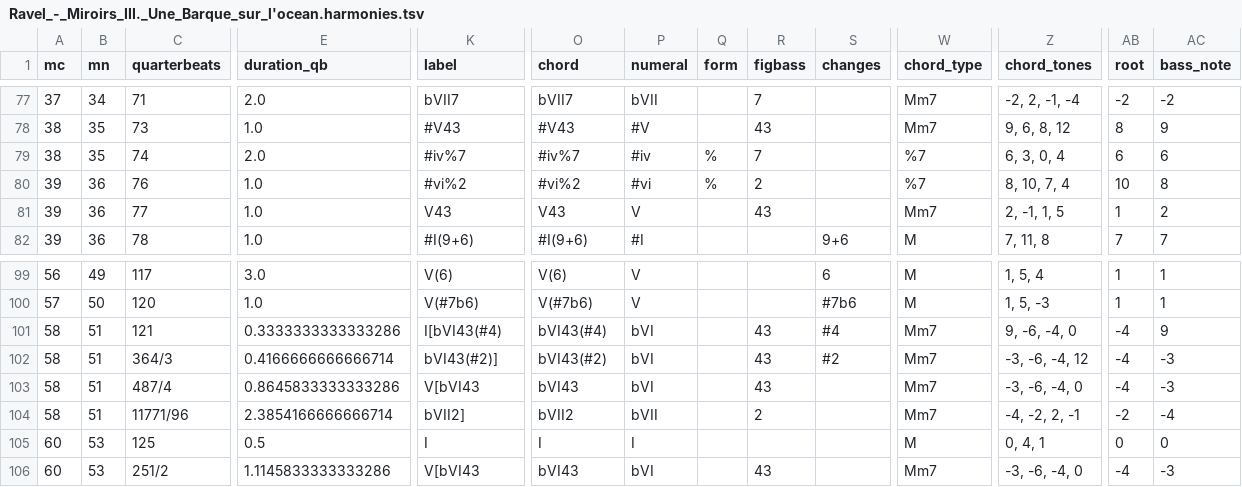
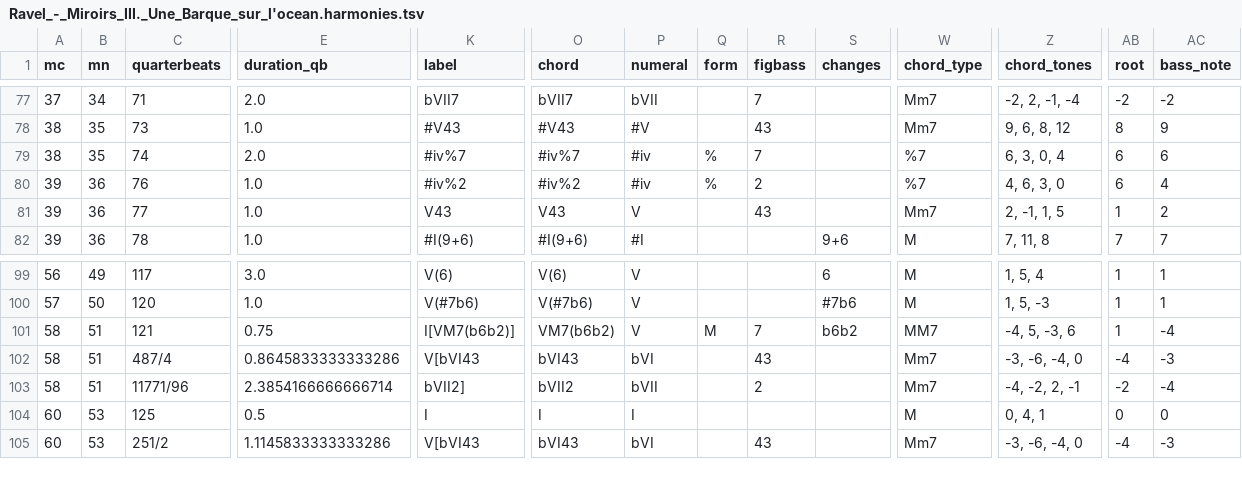
Before and after one commit to DCMLab/ravel_piano, a TSV file: harmonies/Ravel_-_Miroirs_III._Une_Barque_sur_l'ocean.harmonies.tsv, drawn as a sheet; only a part is shown, gaps mark what is left out; rows hold the shown columns only; the diff names each change by its address in the sheet, - before the commit and + after, or states it on an @@ line.

```diff
--- a/harmonies/Ravel_-_Miroirs_III._Une_Barque_sur_l'ocean.harmonies.tsv
+++ b/harmonies/Ravel_-_Miroirs_III._Une_Barque_sur_l'ocean.harmonies.tsv
-K80 (label): #vi%2
+K80 (label): #iv%2
-O80 (chord): #vi%2
+O80 (chord): #iv%2
-P80 (numeral): #vi
+P80 (numeral): #iv
-Z80 (chord_tones): 8, 10, 7, 4
+Z80 (chord_tones): 4, 6, 3, 0
-AB80 (root): 10
+AB80 (root): 6
-AC80 (bass_note): 8
+AC80 (bass_note): 4
-E101 (duration_qb): 0.3333333333333286
+E101 (duration_qb): 0.75
-K101 (label): I[bVI43(#4)
+K101 (label): I[VM7(b6b2)]
-O101 (chord): bVI43(#4)
+O101 (chord): VM7(b6b2)
-P101 (numeral): bVI
+P101 (numeral): V
-Q101 (form): (empty)
+Q101 (form): M
-R101 (figbass): 43
+R101 (figbass): 7
-S101 (changes): #4
+S101 (changes): b6b2
-W101 (chord_type): Mm7
+W101 (chord_type): MM7
-Z101 (chord_tones): 9, -6, -4, 0
+Z101 (chord_tones): -4, 5, -3, 6
-AB101 (root): -4
+AB101 (root): 1
-AC101 (bass_note): 9
+AC101 (bass_note): -4
-row 102: 58 | 51 | 364/3 | 0.4166666666666714 | bVI43(#2)] | bVI43(#2) | bVI |  | 43 | #2 | Mm7 | -3, -6, -4, 12 | -4 | -3
```
Also changed, not shown: metadata.tsv, reviewed/Ravel_-_Miroirs_III._Une_Barque_sur_l'ocean_reviewed.tsv, 16 other files.
